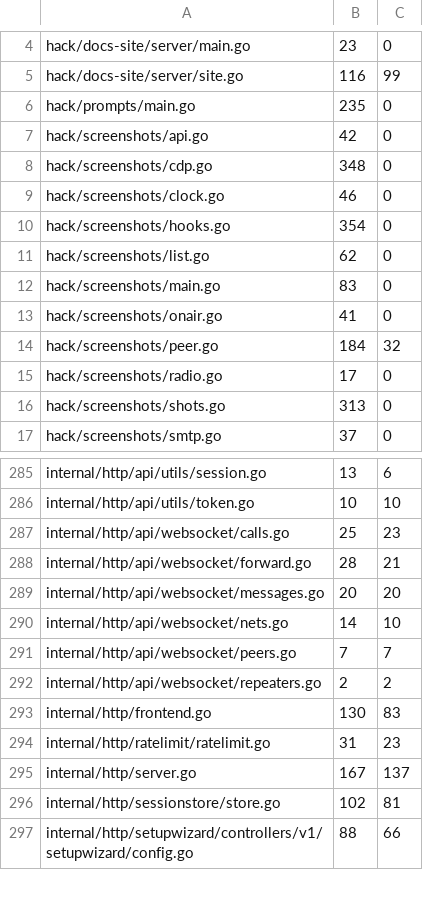
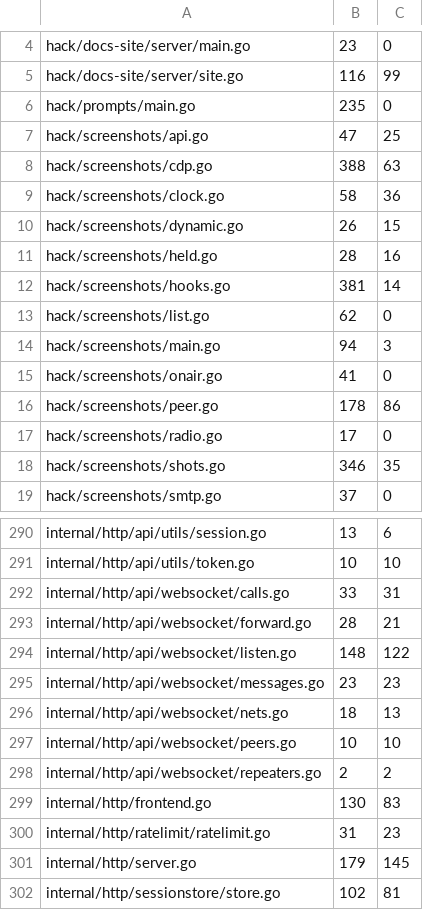
Before and after one commit to USA-RedDragon/DMRHub, a TSV file: .github/coverage-baseline.tsv, drawn as a sheet; only a part is shown, gaps mark what is left out; the shorter side is filled out with more unchanged rows; the diff covers the shown part only.

```diff
--- a/.github/coverage-baseline.tsv
+++ b/.github/coverage-baseline.tsv
@@ -6,12 +6,14 @@ hack/docs-site/server/site.go	116	99
 hack/prompts/main.go	235	0
-hack/screenshots/api.go	42	0
-hack/screenshots/cdp.go	348	0
-hack/screenshots/clock.go	46	0
-hack/screenshots/hooks.go	354	0
+hack/screenshots/api.go	47	25
+hack/screenshots/cdp.go	388	63
+hack/screenshots/clock.go	58	36
+hack/screenshots/dynamic.go	26	15
+hack/screenshots/held.go	28	16
+hack/screenshots/hooks.go	381	14
 hack/screenshots/list.go	62	0
-hack/screenshots/main.go	83	0
+hack/screenshots/main.go	94	3
 hack/screenshots/onair.go	41	0
-hack/screenshots/peer.go	184	32
+hack/screenshots/peer.go	178	86
 hack/screenshots/radio.go	17	0
-hack/screenshots/shots.go	313	0
+hack/screenshots/shots.go	346	35
 hack/screenshots/smtp.go	37	0
@@ -286,7 +291,8 @@ internal/http/api/utils/session.go	13	6
 internal/http/api/utils/token.go	10	10
-internal/http/api/websocket/calls.go	25	23
+internal/http/api/websocket/calls.go	33	31
 internal/http/api/websocket/forward.go	28	21
-internal/http/api/websocket/messages.go	20	20
-internal/http/api/websocket/nets.go	14	10
-internal/http/api/websocket/peers.go	7	7
+internal/http/api/websocket/listen.go	148	122
+internal/http/api/websocket/messages.go	23	23
+internal/http/api/websocket/nets.go	18	13
+internal/http/api/websocket/peers.go	10	10
 internal/http/api/websocket/repeaters.go	2	2
@@ -294,3 +300,3 @@ internal/http/frontend.go	130	83
 internal/http/ratelimit/ratelimit.go	31	23
-internal/http/server.go	167	137
+internal/http/server.go	179	145
 internal/http/sessionstore/store.go	102	81
```
Also changed, not shown: 13 added rows and 100 edited cells elsewhere in this file, 1 other file.
